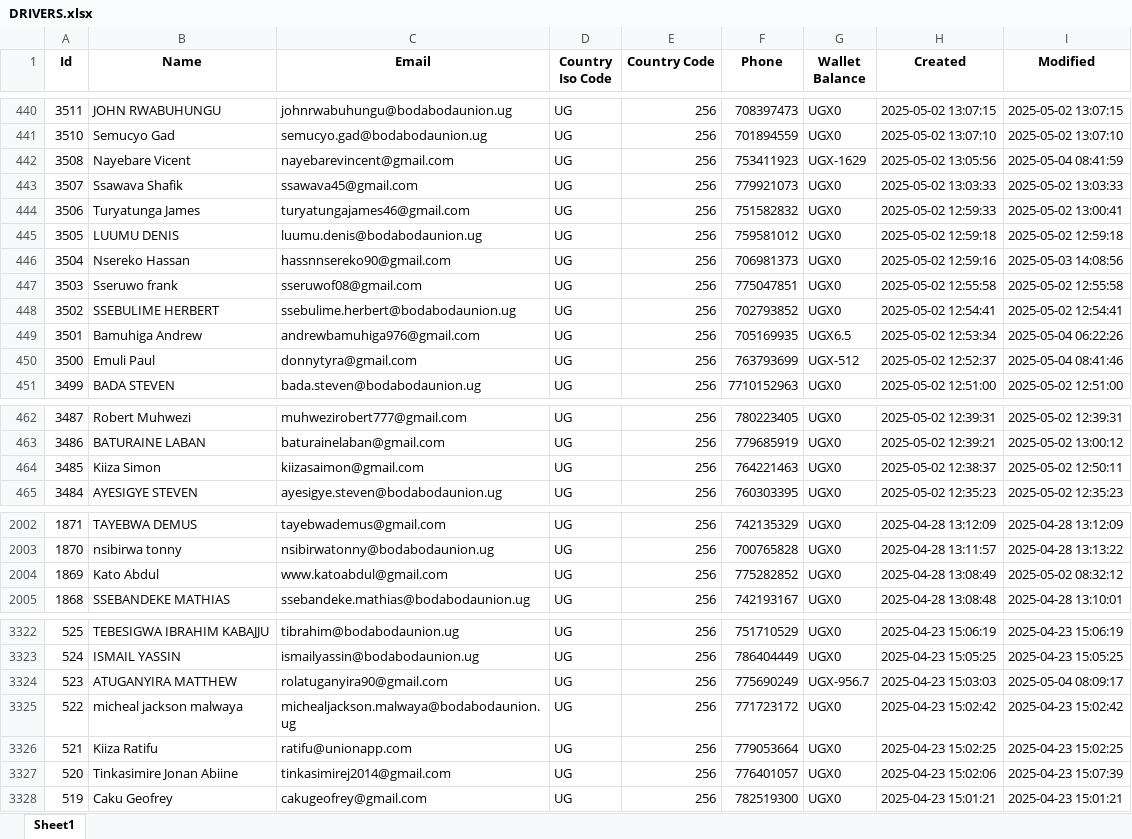
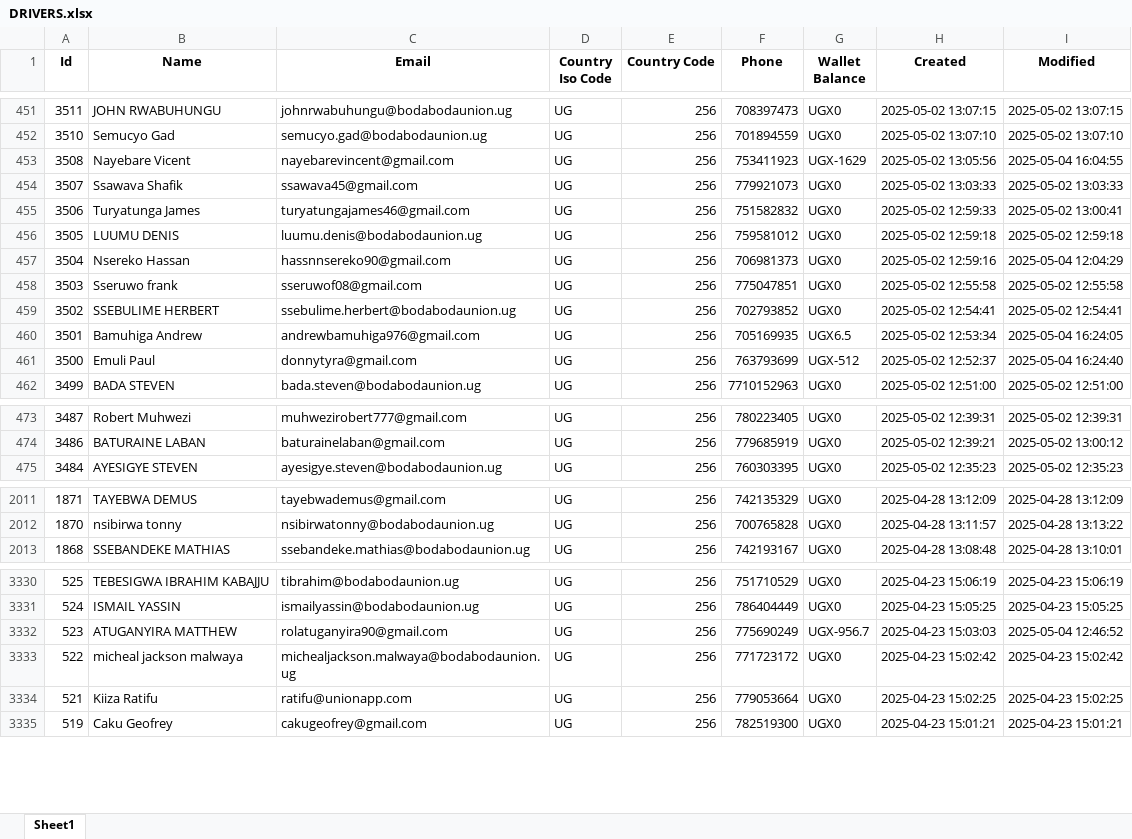
Before and after one commit to melchs22/testapp, an Excel workbook: DRIVERS.xlsx, sheet Sheet1, drawn as a sheet; only a part is shown, gaps mark what is left out; values as stored, in another font and other column widths than the file's, no borders; removed rows and columns are numbered as before the commit, all else as after; the diff covers the shown part only; the diff names each change by its address in the sheet, - before the commit and + after, or states it on an @@ line.

```diff
--- a/DRIVERS.xlsx (sheet Sheet1)
+++ b/DRIVERS.xlsx (sheet Sheet1)
-I453 (Modified): 2025-05-04 08:41:59
+I453 (Modified): 2025-05-04 16:04:55
-I457 (Modified): 2025-05-03 14:08:56
+I457 (Modified): 2025-05-04 12:04:29
-I460 (Modified): 2025-05-04 06:22:26
+I460 (Modified): 2025-05-04 16:24:05
-I461 (Modified): 2025-05-04 08:41:46
+I461 (Modified): 2025-05-04 16:24:40
-row 464: 3485 | Kiiza Simon | kiizasaimon@gmail.com | UG | 256 | 764221463 | UGX0 | 2025-05-02 12:38:37 | 2025-05-02 12:50:11
-row 2004: 1869 | Kato Abdul | www.katoabdul@gmail.com | UG | 256 | 775282852 | UGX0 | 2025-04-28 13:08:49 | 2025-05-02 08:32:12
-I3332 (Modified): 2025-05-04 08:09:17
+I3332 (Modified): 2025-05-04 12:46:52
-row 3327: 520 | Tinkasimire Jonan Abiine | tinkasimirej2014@gmail.com | UG | 256 | 776401057 | UGX0 | 2025-04-23 15:02:06 | 2025-04-23 15:07:39
```
Also changed, not shown: 11 added rows, 1 removed row and 145 edited cells elsewhere in this sheet, BEER.xlsx, PASSENGERS.xlsx, 1 other file.
